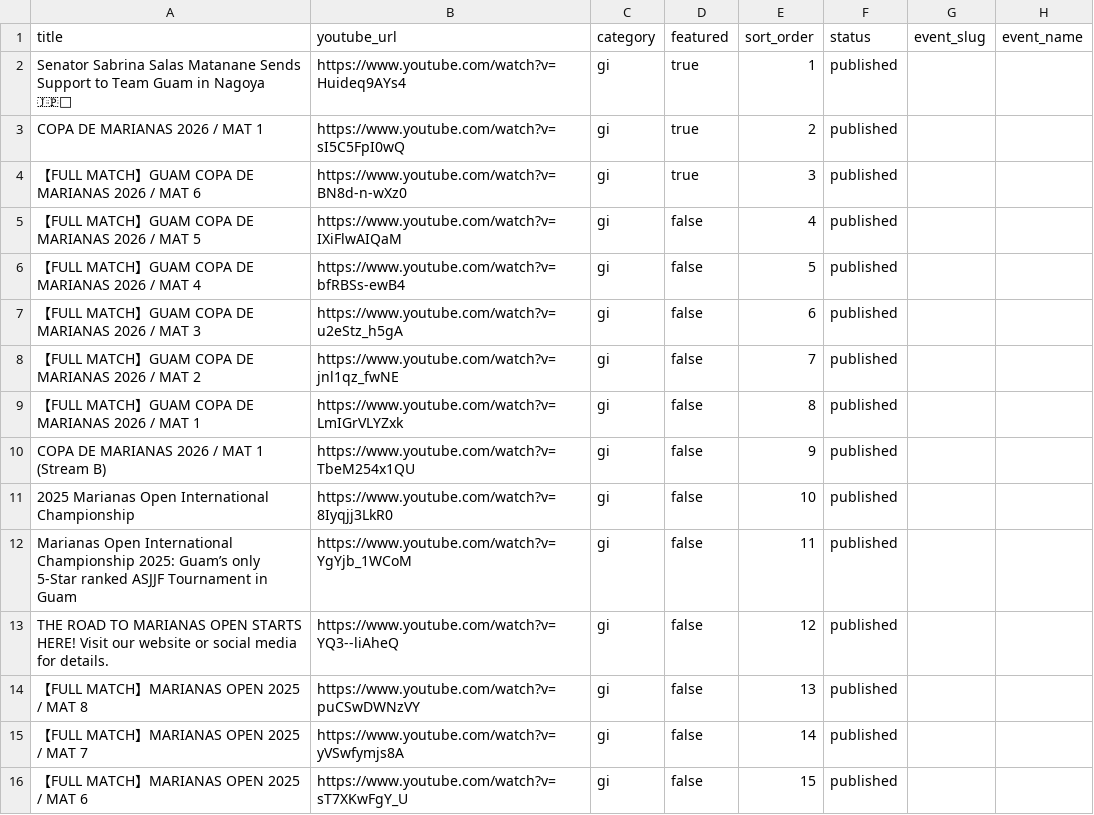
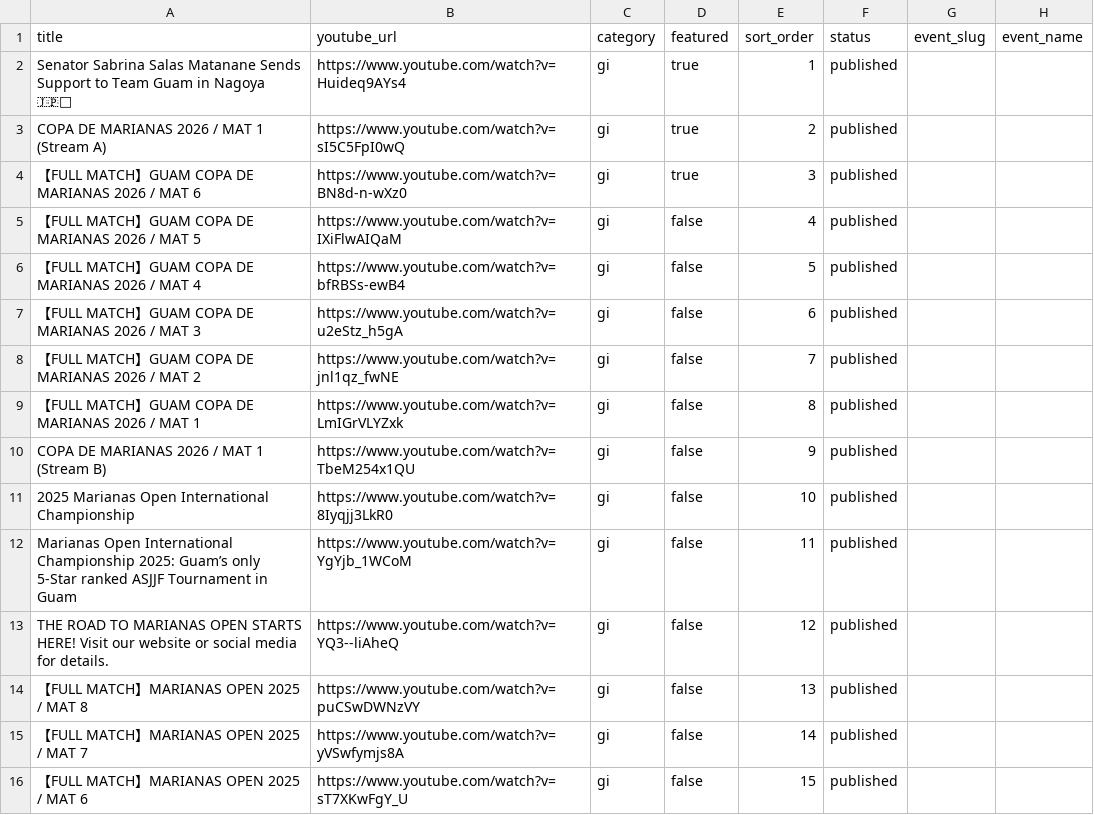
Before and after one commit to Shimizu-Technology/marianas-open, a CSV file: api/db/seeds/marianas/watch_videos.csv, drawn as a sheet.

Commit message:
chore: tighten event_name matching and align stream naming in watch seed

```diff
--- a/api/db/seeds/marianas/watch_videos.csv
+++ b/api/db/seeds/marianas/watch_videos.csv
@@ -2,3 +2,3 @@ title,youtube_url,category,featured,sort_order,status,event_slug,event_name
 Senator Sabrina Salas Matanane Sends Support to Team Guam in Nagoya 🇯🇵💪,https://www.youtube.com/watch?v=Huideq9AYs4,gi,true,1,published,,
-COPA DE MARIANAS 2026 / MAT 1,https://www.youtube.com/watch?v=sI5C5FpI0wQ,gi,true,2,published,,
+COPA DE MARIANAS 2026 / MAT 1 (Stream A),https://www.youtube.com/watch?v=sI5C5FpI0wQ,gi,true,2,published,,
 【FULL MATCH】GUAM COPA DE MARIANAS 2026 / MAT 6,https://www.youtube.com/watch?v=BN8d-n-wXz0,gi,true,3,published,,
```
Also changed, not shown: 1 other file.
